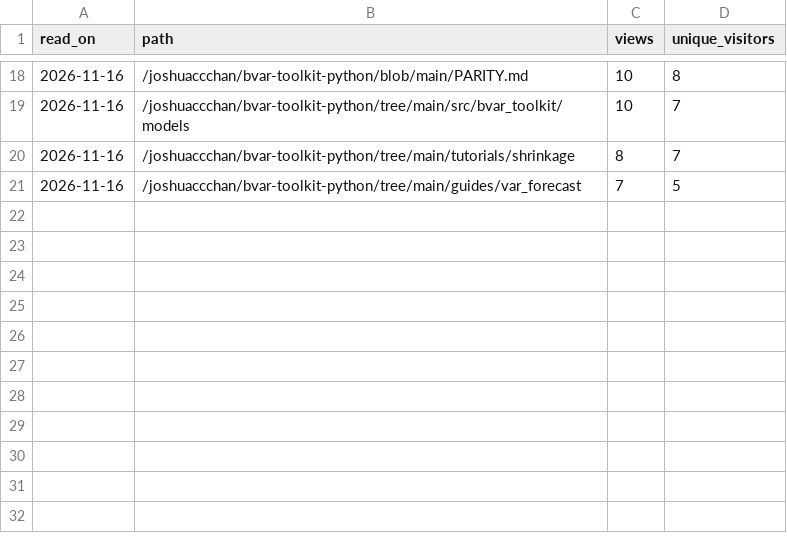
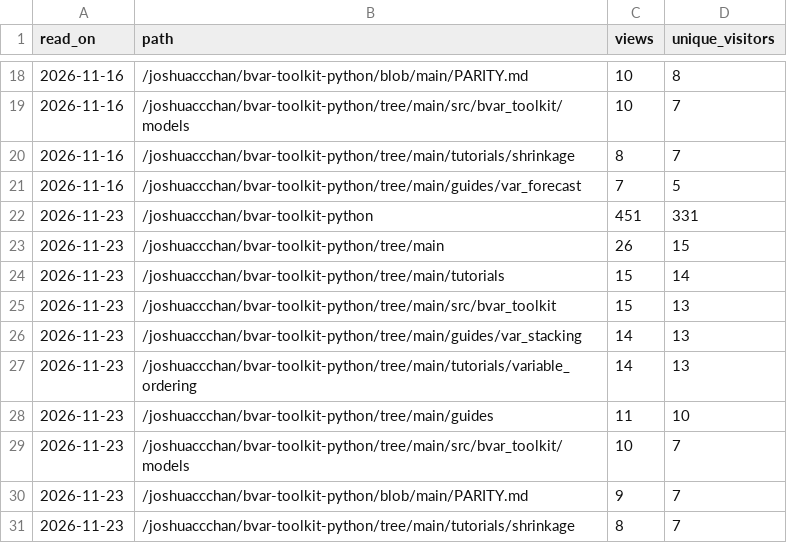
Before and after one commit to joshuaccchan/bvar-toolkit-python, a CSV file: .github/traffic/paths.csv, drawn as a sheet; only a part is shown, gaps mark what is left out; the diff names each change by its address in the sheet, - before the commit and + after, or states it on an @@ line.

```diff
--- a/.github/traffic/paths.csv
+++ b/.github/traffic/paths.csv
+row 22: 2026-11-23 | /joshuaccchan/bvar-toolkit-python | 451 | 331
+row 23: 2026-11-23 | /joshuaccchan/bvar-toolkit-python/tree/main | 26 | 15
+row 24: 2026-11-23 | /joshuaccchan/bvar-toolkit-python/tree/main/tutorials | 15 | 14
+row 25: 2026-11-23 | /joshuaccchan/bvar-toolkit-python/tree/main/src/bvar_toolkit | 15 | 13
+row 26: 2026-11-23 | /joshuaccchan/bvar-toolkit-python/tree/main/guides/var_stacking | 14 | 13
+row 27: 2026-11-23 | /joshuaccchan/bvar-toolkit-python/tree/main/tutorials/variable_ordering | 14 | 13
+row 28: 2026-11-23 | /joshuaccchan/bvar-toolkit-python/tree/main/guides | 11 | 10
+row 29: 2026-11-23 | /joshuaccchan/bvar-toolkit-python/tree/main/src/bvar_toolkit/models | 10 | 7
+row 30: 2026-11-23 | /joshuaccchan/bvar-toolkit-python/blob/main/PARITY.md | 9 | 7
+row 31: 2026-11-23 | /joshuaccchan/bvar-toolkit-python/tree/main/tutorials/shrinkage | 8 | 7
```
Also changed, not shown: .github/traffic/daily.csv, .github/traffic/pypi_downloads.csv, 2 other files.
